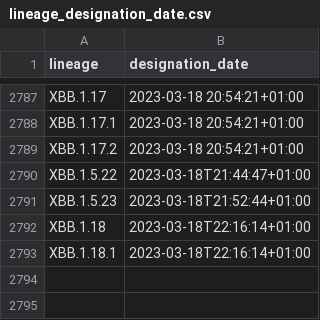
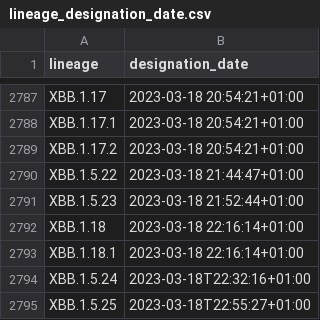
Before and after one commit to corneliusroemer/pango-designation-dates, a CSV file: data/lineage_designation_date.csv, drawn as a sheet; only a part is shown, gaps mark what is left out.

```diff
--- a/data/lineage_designation_date.csv
+++ b/data/lineage_designation_date.csv
@@ -2789,5 +2789,7 @@ XBB.1.17.1,2023-03-18 20:54:21+01:00
 XBB.1.17.2,2023-03-18 20:54:21+01:00
-XBB.1.5.22,2023-03-18T21:44:47+01:00
-XBB.1.5.23,2023-03-18T21:52:44+01:00
-XBB.1.18,2023-03-18T22:16:14+01:00
-XBB.1.18.1,2023-03-18T22:16:14+01:00
+XBB.1.5.22,2023-03-18 21:44:47+01:00
+XBB.1.5.23,2023-03-18 21:52:44+01:00
+XBB.1.18,2023-03-18 22:16:14+01:00
+XBB.1.18.1,2023-03-18 22:16:14+01:00
+XBB.1.5.24,2023-03-18T22:32:16+01:00
+XBB.1.5.25,2023-03-18T22:55:27+01:00
```
Also changed, not shown: 1 other file.
